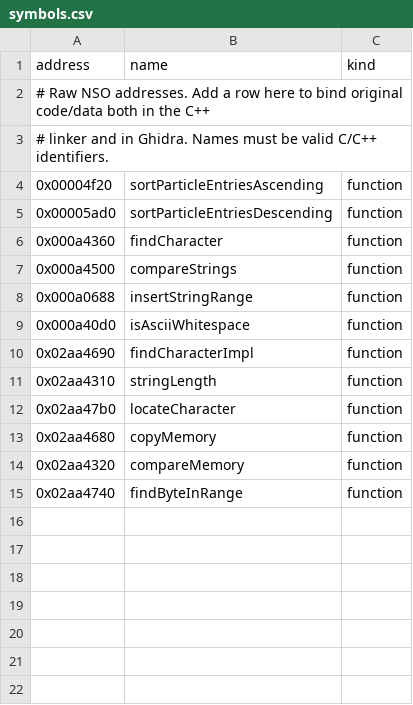
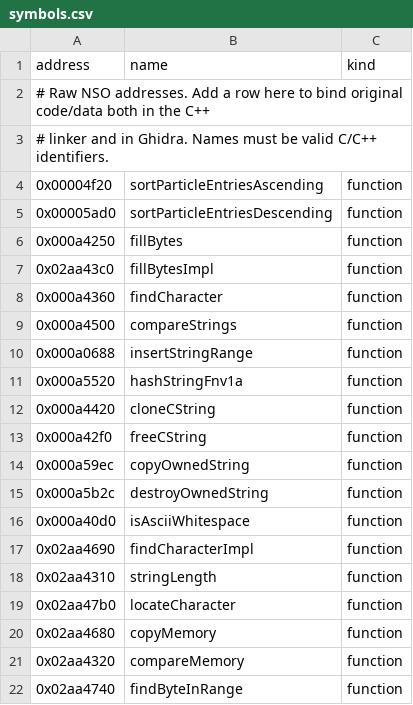
Before and after one commit to oxodx/totk-decomp, a CSV file: config/symbols.csv, drawn as a sheet.

```diff
--- a/config/symbols.csv
+++ b/config/symbols.csv
@@ -5,2 +5,4 @@ address,name,kind
 0x00005ad0,sortParticleEntriesDescending,function
+0x000a4250,fillBytes,function
+0x02aa43c0,fillBytesImpl,function
 0x000a4360,findCharacter,function
@@ -8,2 +10,7 @@ address,name,kind
 0x000a0688,insertStringRange,function
+0x000a5520,hashStringFnv1a,function
+0x000a4420,cloneCString,function
+0x000a42f0,freeCString,function
+0x000a59ec,copyOwnedString,function
+0x000a5b2c,destroyOwnedString,function
 0x000a40d0,isAsciiWhitespace,function
```
Also changed, not shown: config/functions.csv, 5 other files.
